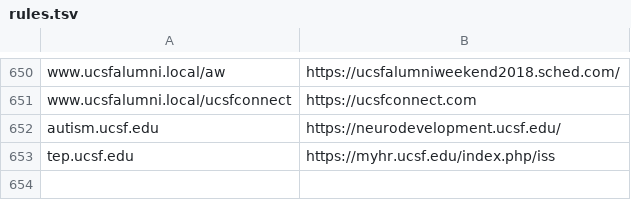
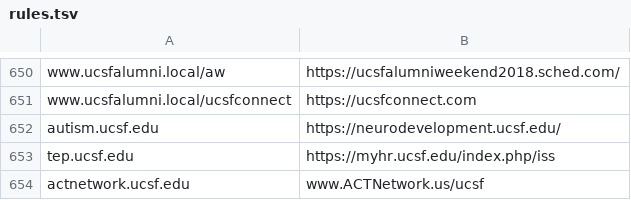
Before and after one commit to ucsf-web-services/redirect-service, a TSV file: rules.tsv, drawn as a sheet; only a part is shown, gaps mark what is left out.

Commit message:
please update the rules.tsv
please update the rules.tsv against request #RITM0142561

```diff
--- a/rules.tsv
+++ b/rules.tsv
@@ -653 +653,2 @@ autism.ucsf.edu	https://neurodevelopment.ucsf.edu/
 tep.ucsf.edu	https://myhr.ucsf.edu/index.php/iss
+actnetwork.ucsf.edu	www.ACTNetwork.us/ucsf
```
